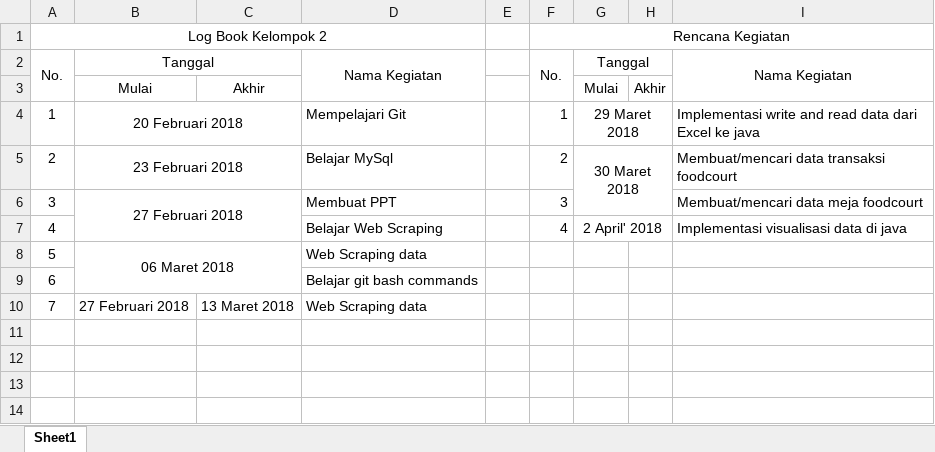
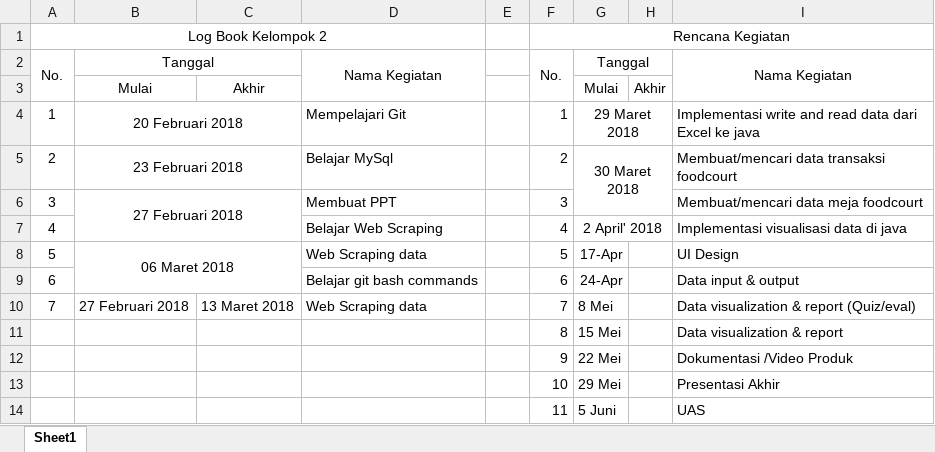
Before and after one commit to regawarp/Repo-Kel2, an Excel workbook: PROYEK1-LogBookKelompok2.xlsx, sheet Sheet1, drawn as a sheet; values as stored, in another font and other column widths than the file's, no borders; removed rows and columns are numbered as before the commit, all else as after; the diff names each change by its address in the sheet, - before the commit and + after, or states it on an @@ line.

```diff
--- a/PROYEK1-LogBookKelompok2.xlsx (sheet Sheet1)
+++ b/PROYEK1-LogBookKelompok2.xlsx (sheet Sheet1)
-F8: (empty)
+F8: 5
-G8: (empty)
+G8: 17-Apr
-I8: (empty)
+I8: UI Design
-row 9: 6 |  |  | Belajar git bash commands
+row 9: 6 |  |  | Belajar git bash commands |  | 6 | 24-Apr |  | Data input & output
-F10: (empty)
+F10: 7
-G10: (empty)
+G10: 8 Mei
-I10: (empty)
+I10: Data visualization & report (Quiz/eval)
+row 11:  |  |  |  |  | 8 | 15 Mei |  | Data visualization & report
+row 12:  |  |  |  |  | 9 | 22 Mei |  | Dokumentasi /Video Produk
+row 13:  |  |  |  |  | 10 | 29 Mei |  | Presentasi Akhir
+row 14:  |  |  |  |  | 11 | 5 Juni |  | UAS
```
Also changed, not shown: PROYEK1-LogBookRegawa.xlsx, 12 other files.
